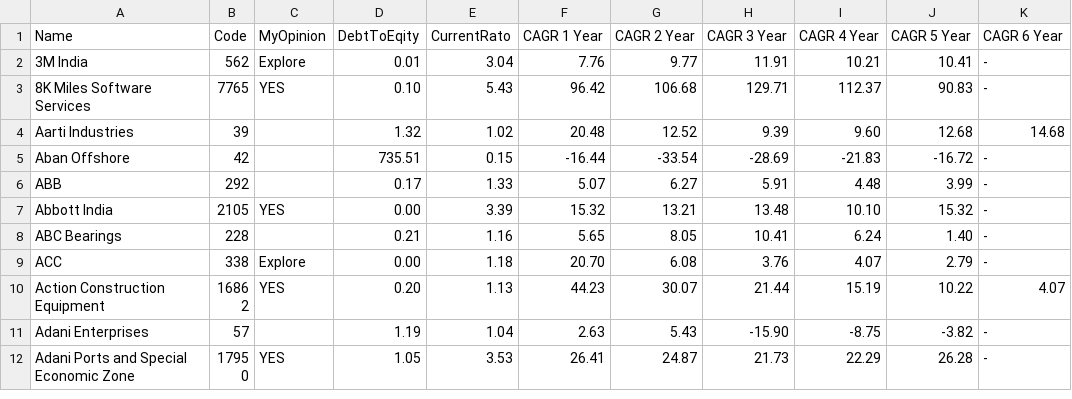
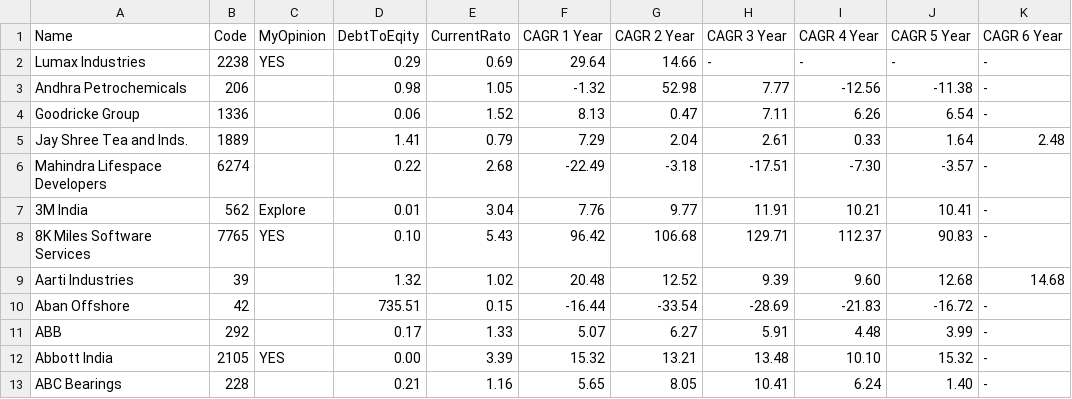
Before and after one commit to patelkanuv/stockAnalysis, a CSV file: Reports/stock_cagr_report.csv, drawn as a sheet; only a part is shown; the shorter side is filled out with more unchanged rows.

```diff
--- a/Reports/stock_cagr_report.csv
+++ b/Reports/stock_cagr_report.csv
@@ -1,2 +1,7 @@
 Name,Code,MyOpinion,DebtToEqity,CurrentRato,"CAGR 1 Year","CAGR 2 Year","CAGR 3 Year","CAGR 4 Year","CAGR 5 Year","CAGR 6 Year"
+"Lumax Industries",2238,YES,0.29,0.69,29.64,14.66,-,-,-,-
+"Andhra Petrochemicals",206,,0.98,1.05,-1.32,52.98,7.77,-12.56,-11.38,-
+"Goodricke Group",1336,,0.06,1.52,8.13,0.47,7.11,6.26,6.54,-
+"Jay Shree Tea  and  Inds.",1889,,1.41,0.79,7.29,2.04,2.61,0.33,1.64,2.48
+"Mahindra Lifespace Developers",6274,,0.22,2.68,-22.49,-3.18,-17.51,-7.30,-3.57,-
 "3M India",562,Explore,0.01,3.04,7.76,9.77,11.91,10.21,10.41,-
```
Also changed, not shown: Reports/stock_report.csv, raw_data/Stock Analysis - Raw Data.csv, 4 other files.
